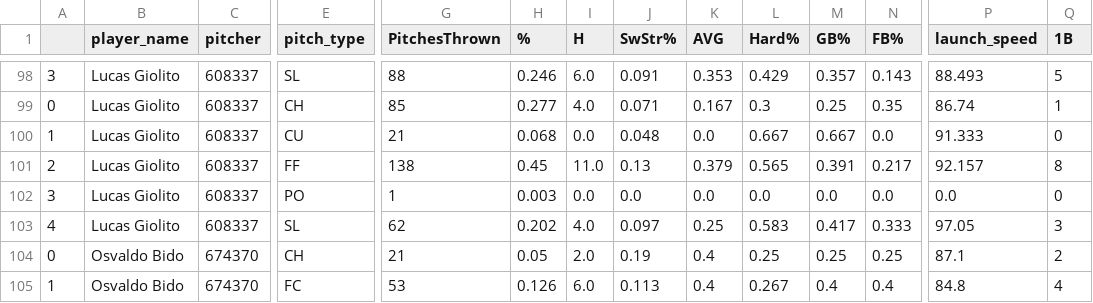
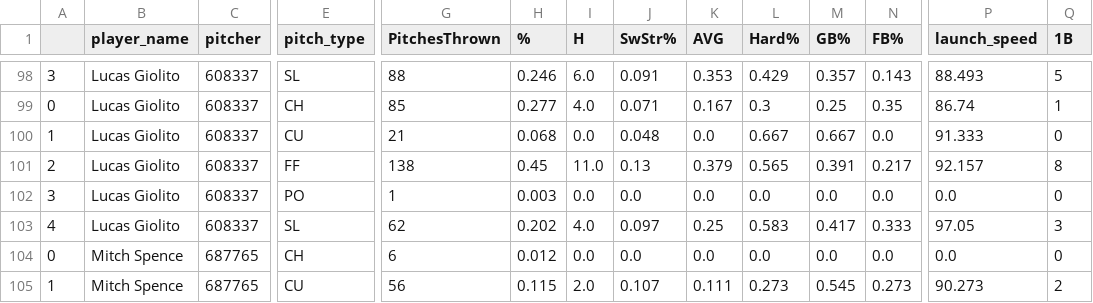
Before and after one commit to JonPGH/dailyMatchups, a CSV file: Data/matchups_pitcherdata.csv, drawn as a sheet; only a part is shown, gaps mark what is left out; the diff covers the shown part only; the diff names each change by its address in the sheet, - before the commit and + after, or states it on an @@ line.

```diff
--- a/Data/matchups_pitcherdata.csv
+++ b/Data/matchups_pitcherdata.csv
-B104:B105 (player_name): Osvaldo Bido
+B104:B105 (player_name): Mitch Spence
-C104:C105 (pitcher): 674370
+C104:C105 (pitcher): 687765
-G104 (PitchesThrown): 21
+G104 (PitchesThrown): 6
-H104 (%): 0.05
+H104 (%): 0.012
-I104 (H): 2.0
+I104 (H): 0.0
-J104 (SwStr%): 0.19
+J104 (SwStr%): 0.0
-K104 (AVG): 0.4
+K104 (AVG): 0.0
-L104 (Hard%): 0.25
+L104 (Hard%): 0.0
-M104 (GB%): 0.25
+M104 (GB%): 0.0
-N104 (FB%): 0.25
+N104 (FB%): 0.0
-P104 (launch_speed): 87.1
+P104 (launch_speed): 0.0
-Q104 (1B): 2
+Q104 (1B): 0
-E105 (pitch_type): FC
+E105 (pitch_type): CU
-G105 (PitchesThrown): 53
+G105 (PitchesThrown): 56
-H105 (%): 0.126
+H105 (%): 0.115
-I105 (H): 6.0
+I105 (H): 2.0
-J105 (SwStr%): 0.113
+J105 (SwStr%): 0.107
-K105 (AVG): 0.4
+K105 (AVG): 0.111
-L105 (Hard%): 0.267
+L105 (Hard%): 0.273
-M105 (GB%): 0.4
+M105 (GB%): 0.545
-N105 (FB%): 0.4
+N105 (FB%): 0.273
-P105 (launch_speed): 84.8
+P105 (launch_speed): 90.273
-Q105 (1B): 4
+Q105 (1B): 2
```
Also changed, not shown: 120 edited cells elsewhere in this file, Data/matchups_hitterdata.csv.
